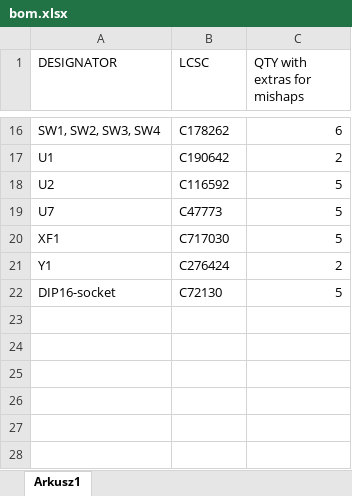
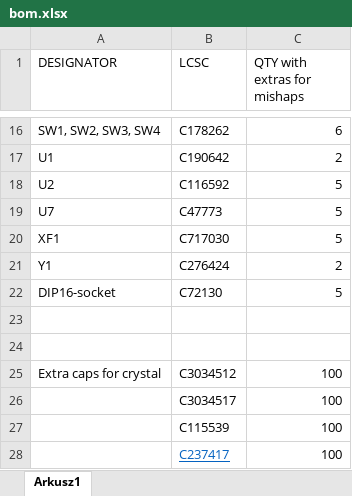
Before and after one commit to sztvka/nixie_clock, an Excel workbook: altium/altium_main/Nixie_Motherboard/bom.xlsx, sheet Arkusz1, drawn as a sheet; only a part is shown, gaps mark what is left out; values as stored, in another font and other column widths than the file's, no borders; the diff names each change by its address in the sheet, - before the commit and + after, or states it on an @@ line.

```diff
--- a/altium/altium_main/Nixie_Motherboard/bom.xlsx (sheet Arkusz1)
+++ b/altium/altium_main/Nixie_Motherboard/bom.xlsx (sheet Arkusz1)
+row 23: (empty)
+row 24: (empty)
+row 25: Extra caps for crystal | C3034512 | 100
+row 26:  | C3034517 | 100
+row 27:  | C115539 | 100
+row 28:  | C237417 | 100
```
Also changed, not shown: 3 other files.
